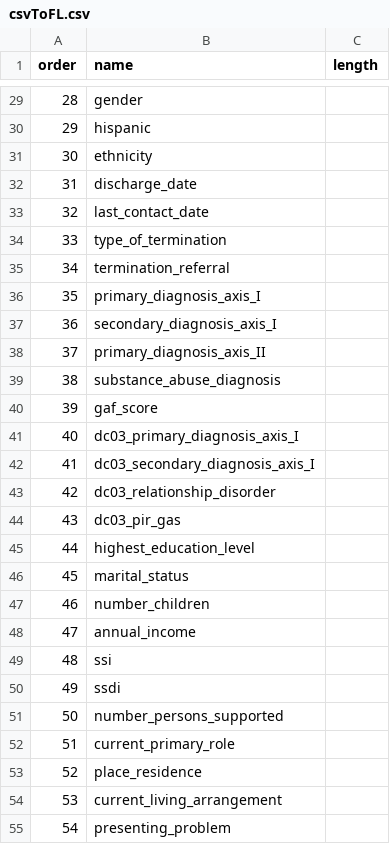
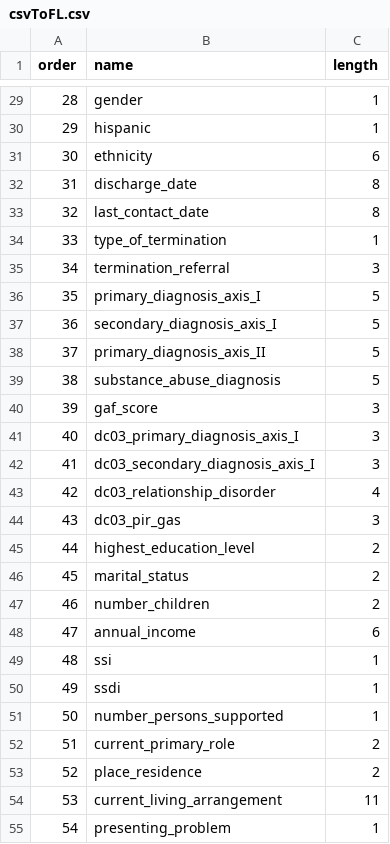
Before and after one commit to siraht/ccarjson, a CSV file: csvToFL.csv, drawn as a sheet; only a part is shown, gaps mark what is left out; the diff covers the shown part only.

Commit message:
Added lengths to csvToFL

```diff
--- a/csvToFL.csv
+++ b/csvToFL.csv
@@ -29,27 +29,27 @@ order,name,length
-28,gender,
-29,hispanic,
-30,ethnicity,
-31,discharge_date,
-32,last_contact_date,
-33,type_of_termination,
-34,termination_referral,
-35,primary_diagnosis_axis_I,
-36,secondary_diagnosis_axis_I,
-37,primary_diagnosis_axis_II,
-38,substance_abuse_diagnosis,
-39,gaf_score,
-40,dc03_primary_diagnosis_axis_I,
-41,dc03_secondary_diagnosis_axis_I,
-42,dc03_relationship_disorder,
-43,dc03_pir_gas,
-44,highest_education_level,
-45,marital_status,
-46,number_children,
-47,annual_income,
-48,ssi,
-49,ssdi,
-50,number_persons_supported,
-51,current_primary_role,
-52,place_residence,
-53,current_living_arrangement,
-54,presenting_problem,
+28,gender,1
+29,hispanic,1
+30,ethnicity,6
+31,discharge_date,8
+32,last_contact_date,8
+33,type_of_termination,1
+34,termination_referral,3
+35,primary_diagnosis_axis_I,5
+36,secondary_diagnosis_axis_I,5
+37,primary_diagnosis_axis_II,5
+38,substance_abuse_diagnosis,5
+39,gaf_score,3
+40,dc03_primary_diagnosis_axis_I,3
+41,dc03_secondary_diagnosis_axis_I,3
+42,dc03_relationship_disorder,4
+43,dc03_pir_gas,3
+44,highest_education_level,2
+45,marital_status,2
+46,number_children,2
+47,annual_income,6
+48,ssi,1
+49,ssdi,1
+50,number_persons_supported,1
+51,current_primary_role,2
+52,place_residence,2
+53,current_living_arrangement,11
+54,presenting_problem,1
```
Also changed, not shown: 97 edited cells elsewhere in this file.
